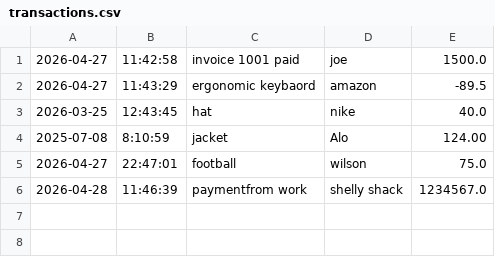
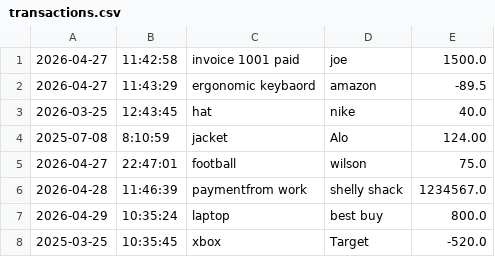
Before and after one commit to Anthonybltrn12/Capstone-Acoounting-Ledger, a CSV file: src/main/resources/transactions.csv, drawn as a sheet; the diff names each change by its address in the sheet, - before the commit and + after, or states it on an @@ line.

```diff
--- a/src/main/resources/transactions.csv
+++ b/src/main/resources/transactions.csv
+row 7: 2026-04-29 | 10:35:24 | laptop | best buy | 800.0
+row 8: 2025-03-25 | 10:35:45 | xbox | Target | -520.0
```
Also changed, not shown: 1 other file.
